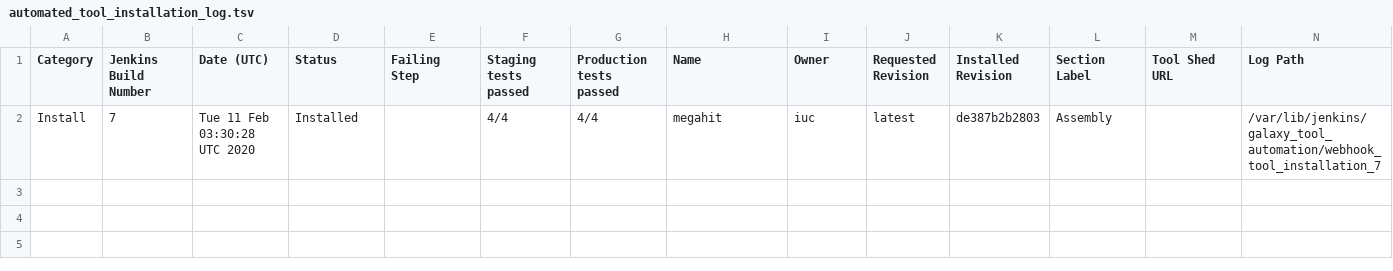
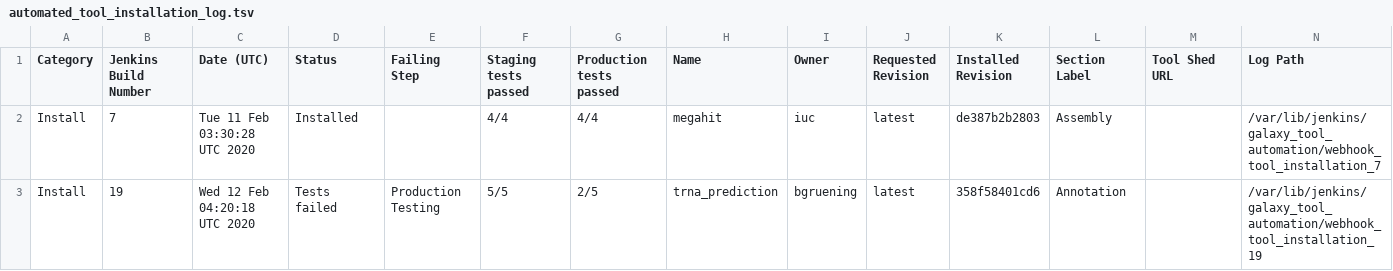
Before and after one commit to usegalaxy-au/usegalaxy-au-tools, a TSV file: automated_tool_installation_log.tsv, drawn as a sheet.

Commit message:
Jenkins build 19.

```diff
--- a/automated_tool_installation_log.tsv
+++ b/automated_tool_installation_log.tsv
@@ -2 +2,2 @@ Category	Jenkins Build Number	Date (UTC)	Status	Failing Step	Staging tests passe
 Install	7	Tue 11 Feb 03:30:28 UTC 2020	Installed		4/4	4/4	megahit	 iuc	latest	de387b2b2803	 Assembly		/var/lib/jenkins/galaxy_tool_automation/webhook_tool_installation_7
+Install	19	Wed 12 Feb 04:20:18 UTC 2020	Tests failed	Production Testing	5/5	2/5	trna_prediction	 bgruening	latest	358f58401cd6	 Annotation		/var/lib/jenkins/galaxy_tool_automation/webhook_tool_installation_19
```
Also changed, not shown: 6 other files.
